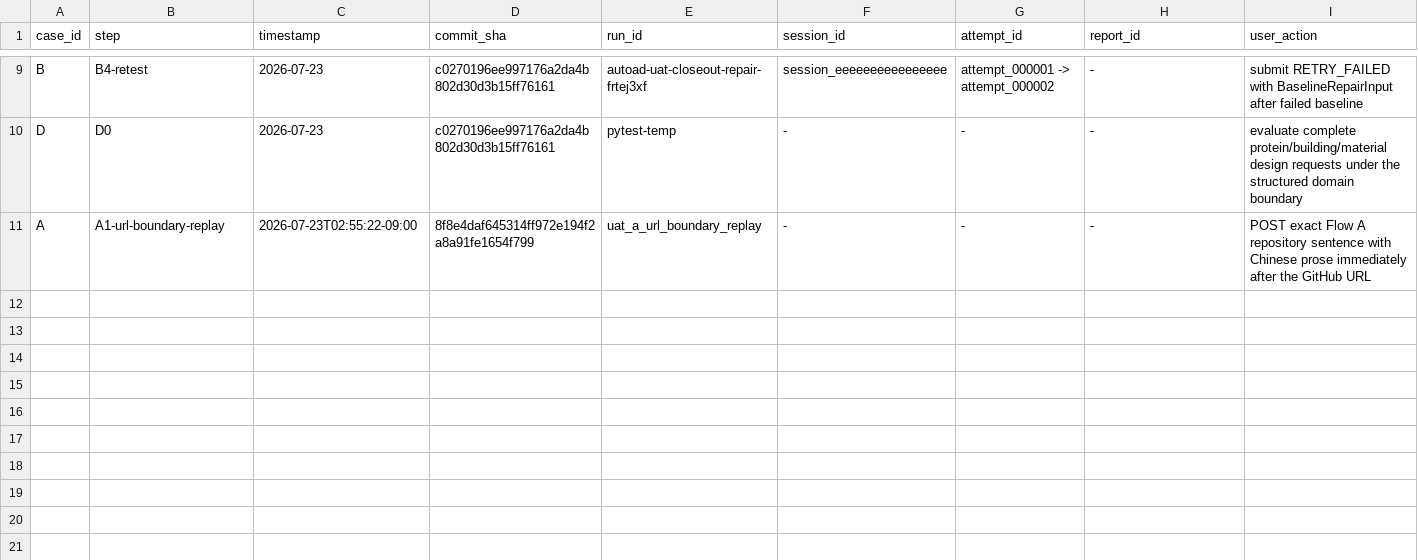
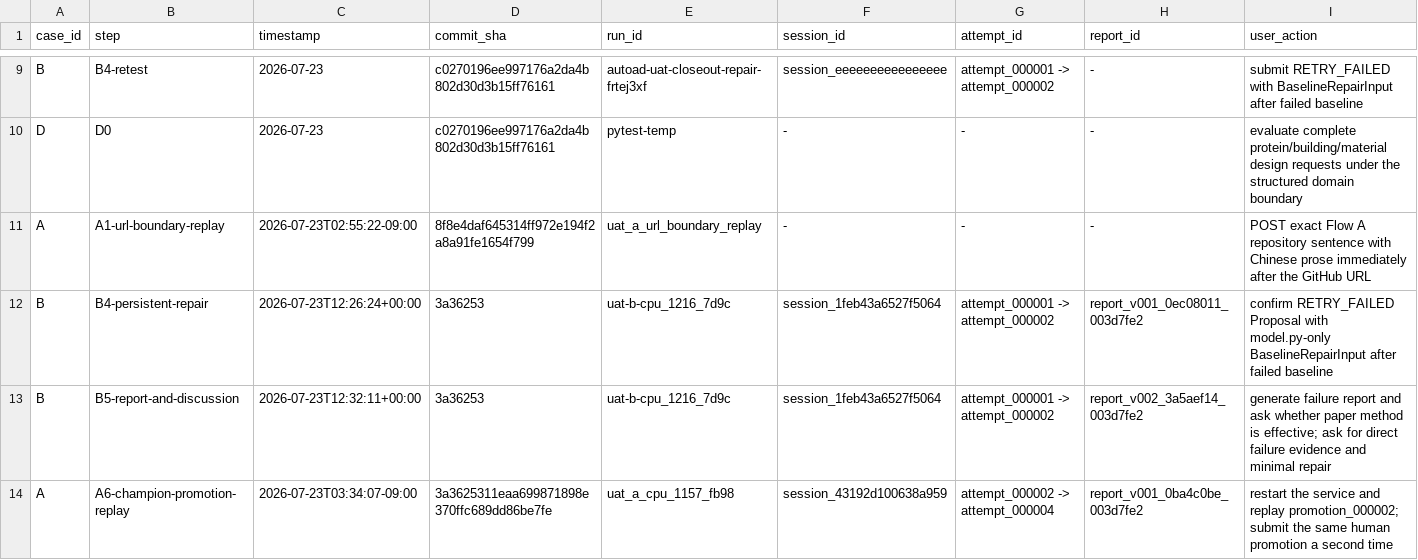
Before and after one commit to BTGly/AutoAD-Researcher, a CSV file: notes/uat/AutoAD_UAT_收尾验收包_2026-07-23/UAT观察记录.csv, drawn as a sheet; only a part is shown, gaps mark what is left out; rows hold the shown columns only; the diff names each change by its address in the sheet, - before the commit and + after, or states it on an @@ line.

Commit message:
fix: ground failure evidence discussions

```diff
--- a/notes/uat/AutoAD_UAT_收尾验收包_2026-07-23/UAT观察记录.csv
+++ b/notes/uat/AutoAD_UAT_收尾验收包_2026-07-23/UAT观察记录.csv
+row 12: B | B4-persistent-repair | 2026-07-23T12:26:24+00:00 | 3a36253 | uat-b-cpu_1216_7d9c | session_1feb43a6527f5064 | attempt_000001 -> attempt_000002 | report_v001_0ec08011_003d7fe2 | confirm RETRY_FAILED Proposal with model.py-only BaselineRepairInput after failed baseline
+row 13: B | B5-report-and-discussion | 2026-07-23T12:32:11+00:00 | 3a36253 | uat-b-cpu_1216_7d9c | session_1feb43a6527f5064 | attempt_000001 -> attempt_000002 | report_v002_3a5aef14_003d7fe2 | generate failure report and ask whether paper method is effective; ask for direct failure evidence and minimal repair
+row 14: A | A6-champion-promotion-replay | 2026-07-23T03:34:07-09:00 | 3a3625311eaa699871898e370ffc689dd86be7fe | uat_a_cpu_1157_fb98 | session_43192d100638a959 | attempt_000002 -> attempt_000004 | report_v001_0ba4c0be_003d7fe2 | restart the service and replay promotion_000002; submit the same human promotion a second time
```
Also changed, not shown: notes/uat/AutoAD_UAT_收尾验收包_2026-07-23/Bug记录.csv, 4 other files.
